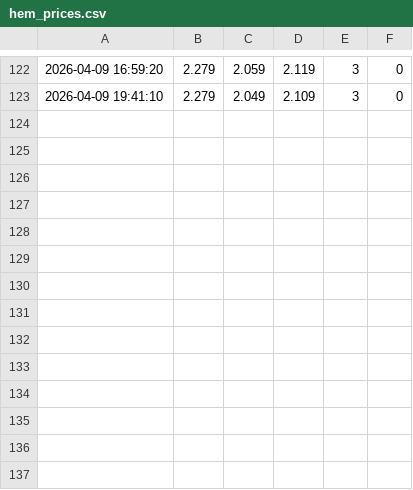
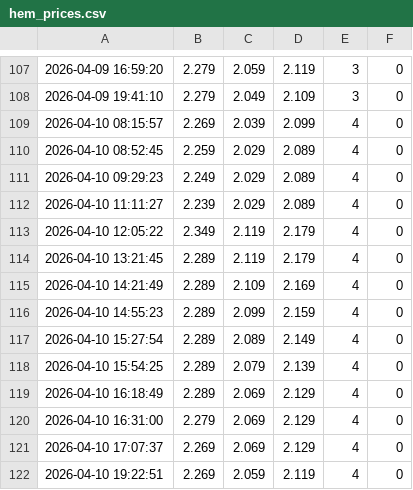
Before and after one commit to umbrellav06/station-api, a CSV file: hem_prices.csv, drawn as a sheet; only a part is shown, gaps mark what is left out; the diff covers the shown part only; the diff names each change by its address in the sheet, - before the commit and + after, or states it on an @@ line.

```diff
--- a/hem_prices.csv
+++ b/hem_prices.csv
+row 109: 2026-04-10 08:15:57 | 2.269 | 2.039 | 2.099 | 4 | 0
+row 110: 2026-04-10 08:52:45 | 2.259 | 2.029 | 2.089 | 4 | 0
+row 111: 2026-04-10 09:29:23 | 2.249 | 2.029 | 2.089 | 4 | 0
+row 112: 2026-04-10 11:11:27 | 2.239 | 2.029 | 2.089 | 4 | 0
+row 113: 2026-04-10 12:05:22 | 2.349 | 2.119 | 2.179 | 4 | 0
+row 114: 2026-04-10 13:21:45 | 2.289 | 2.119 | 2.179 | 4 | 0
+row 115: 2026-04-10 14:21:49 | 2.289 | 2.109 | 2.169 | 4 | 0
+row 116: 2026-04-10 14:55:23 | 2.289 | 2.099 | 2.159 | 4 | 0
+row 117: 2026-04-10 15:27:54 | 2.289 | 2.089 | 2.149 | 4 | 0
+row 118: 2026-04-10 15:54:25 | 2.289 | 2.079 | 2.139 | 4 | 0
+row 119: 2026-04-10 16:18:49 | 2.289 | 2.069 | 2.129 | 4 | 0
+row 120: 2026-04-10 16:31:00 | 2.279 | 2.069 | 2.129 | 4 | 0
+row 121: 2026-04-10 17:07:37 | 2.269 | 2.069 | 2.129 | 4 | 0
+row 122: 2026-04-10 19:22:51 | 2.269 | 2.059 | 2.119 | 4 | 0
```
Also changed, not shown: 15 removed rows elsewhere in this file.
